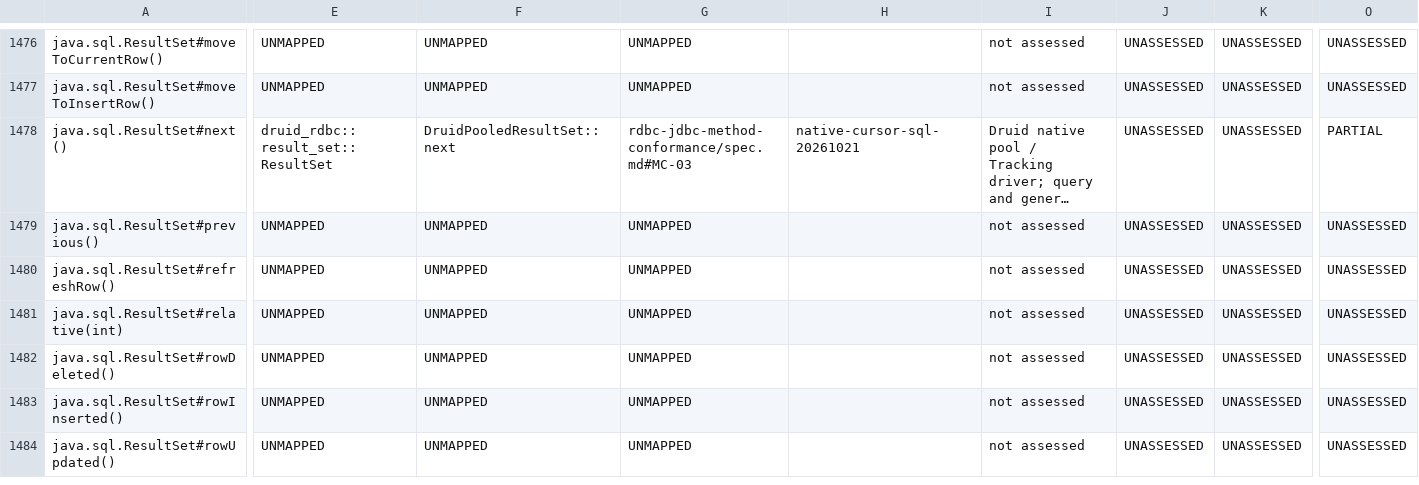
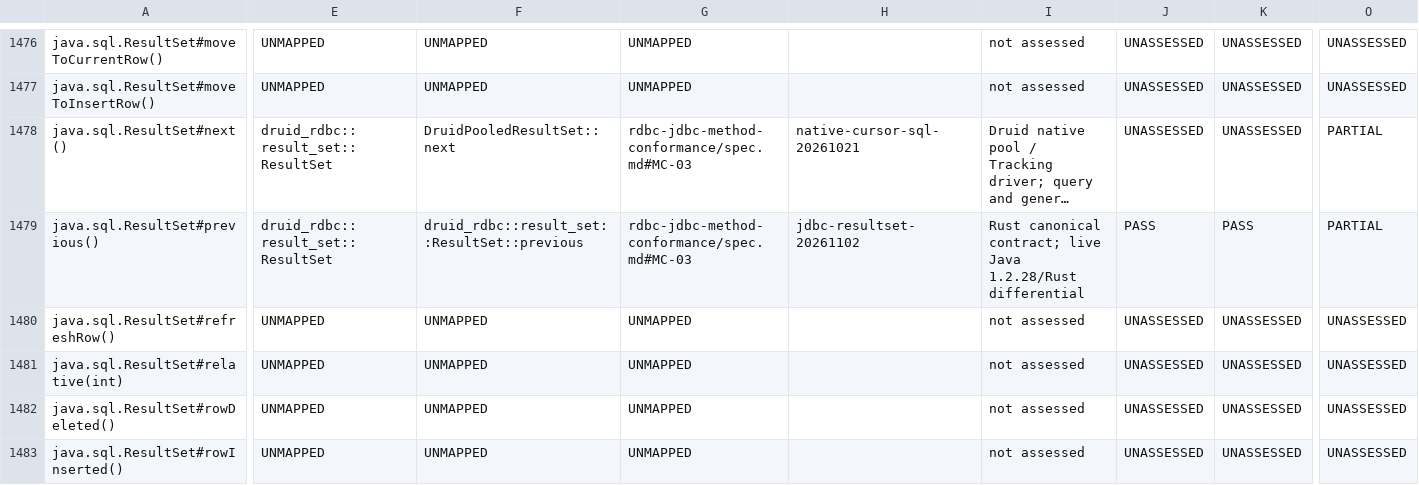
Before and after one commit to easy-4-rust/druid-rust, a TSV file: docs/verification/rdbc-first/java8-method-evidence.tsv, drawn as a sheet; only a part is shown, gaps mark what is left out; the shorter side is filled out with more unchanged rows; long unchanged cells end in …; the diff covers the shown part only; the diff names each change by its address in the sheet, - before the commit and + after, or states it on an @@ line.

Commit message:
docs(jdbc): link callable/resultset methods to live differentials
Add CallableStatement#wasNull and ResultSet previous/getRow/getFetchSize; restore the pre-existing richer ResultSet#next row instead of downgrading its logical_proxy PASS. Linked 58, unassessed 1943; evidence gate passes.

```diff
--- a/docs/verification/rdbc-first/java8-method-evidence.tsv
+++ b/docs/verification/rdbc-first/java8-method-evidence.tsv
-E1479: UNMAPPED
+E1479: druid_rdbc::result_set::ResultSet
-F1479: UNMAPPED
+F1479: druid_rdbc::result_set::ResultSet::previous
-G1479: UNMAPPED
+G1479: rdbc-jdbc-method-conformance/spec.md#MC-03
-H1479: (empty)
+H1479: jdbc-resultset-20261102
-I1479: not assessed
+I1479: Rust canonical contract; live Java 1.2.28/Rust differential
-J1479: UNASSESSED
+J1479: PASS
-K1479: UNASSESSED
+K1479: PASS
-O1479: UNASSESSED
+O1479: PARTIAL
```
Also changed, not shown: 44 edited cells elsewhere in this file, 3 other files.
